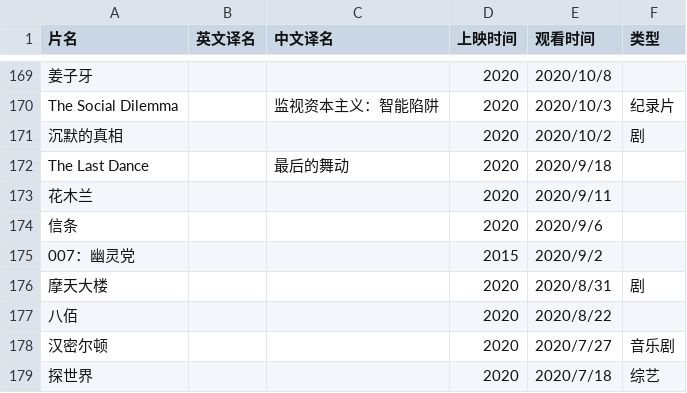
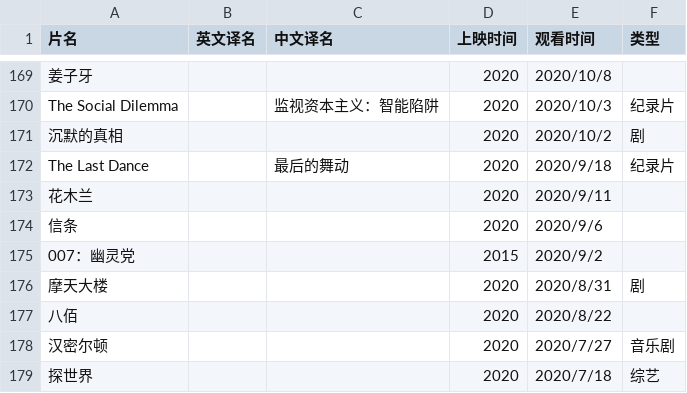
Before and after one commit to JZXGJ/pages, a CSV file: docs/观影记录.csv, drawn as a sheet; only a part is shown, gaps mark what is left out.

Commit message:
update

```diff
--- a/docs/观影记录.csv
+++ b/docs/观影记录.csv
@@ -171,3 +171,3 @@ The Social Dilemma,,监视资本主义：智能陷阱,2020,2020/10/3,纪录片
 沉默的真相,,,2020,2020/10/2,剧
-The Last Dance,,最后的舞动,2020,2020/9/18,
+The Last Dance,,最后的舞动,2020,2020/9/18,纪录片
 花木兰,,,2020,2020/9/11,
```
